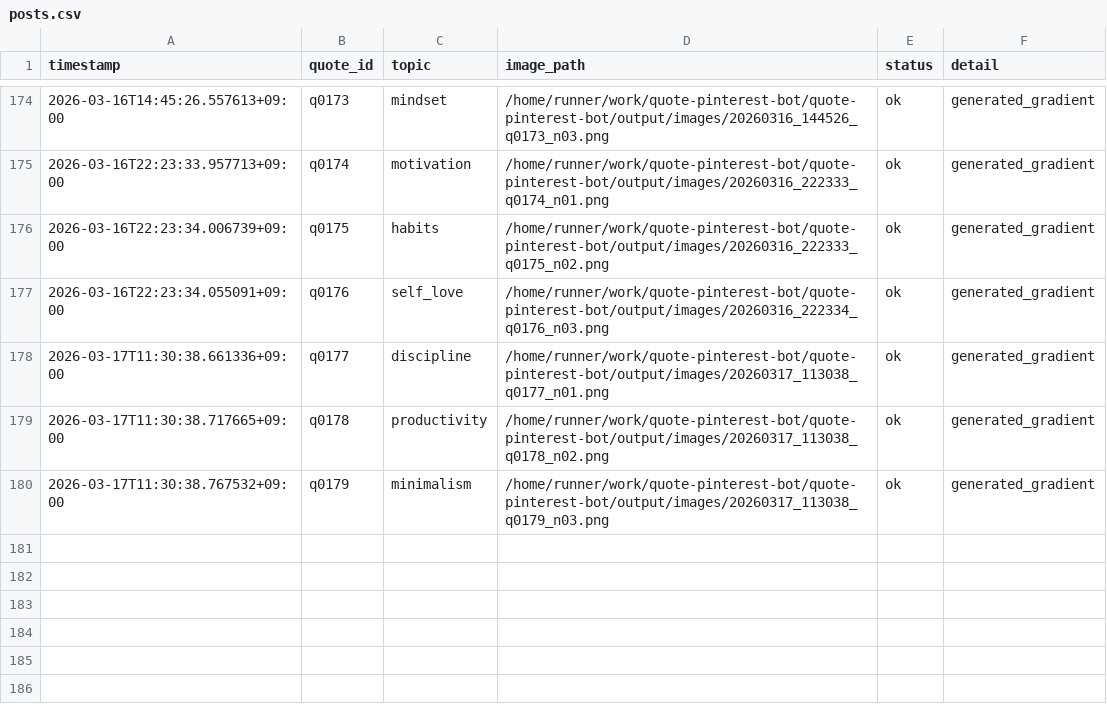
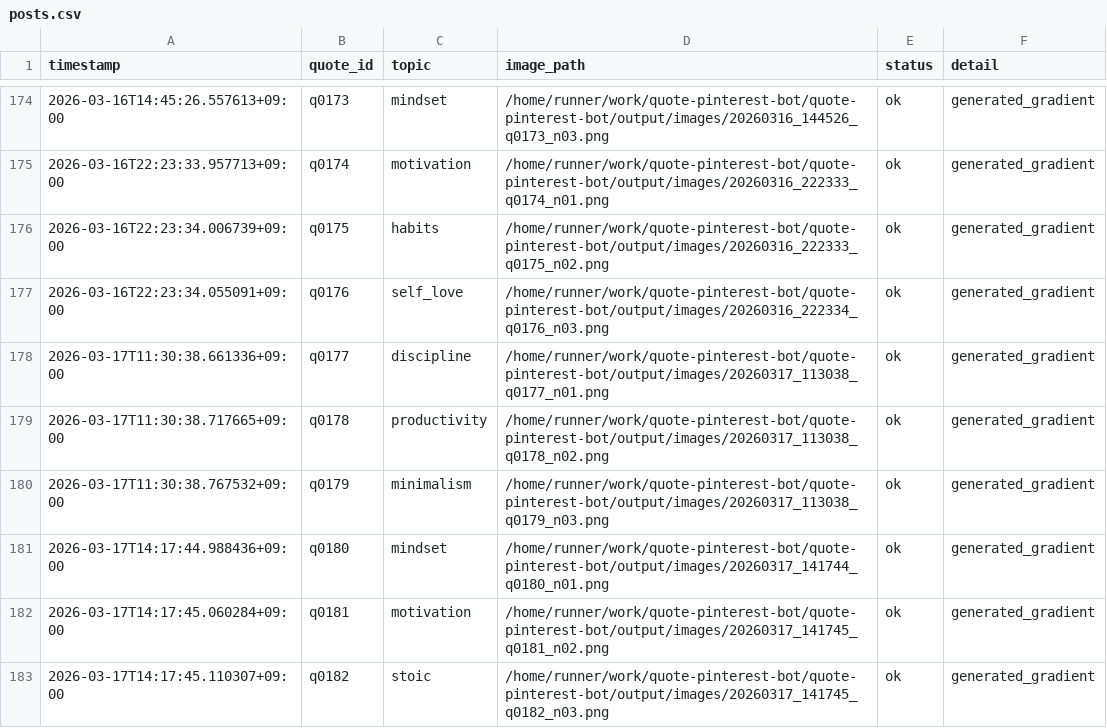
Before and after one commit to p-yoshikawa/quote-pinterest-bot, a CSV file: logs/posts.csv, drawn as a sheet; only a part is shown, gaps mark what is left out; the diff names each change by its address in the sheet, - before the commit and + after, or states it on an @@ line.

Commit message:
bot: auto generate 3 images

```diff
--- a/logs/posts.csv
+++ b/logs/posts.csv
+row 181: 2026-03-17T14:17:44.988436+09:00 | q0180 | mindset | /home/runner/work/quote-pinterest-bot/quote-pinterest-bot/output/images/20260317_141744_q0180_n01.png | ok | generated_gradient
+row 182: 2026-03-17T14:17:45.060284+09:00 | q0181 | motivation | /home/runner/work/quote-pinterest-bot/quote-pinterest-bot/output/images/20260317_141745_q0181_n02.png | ok | generated_gradient
+row 183: 2026-03-17T14:17:45.110307+09:00 | q0182 | stoic | /home/runner/work/quote-pinterest-bot/quote-pinterest-bot/output/images/20260317_141745_q0182_n03.png | ok | generated_gradient
```
Also changed, not shown: 4 other files.
